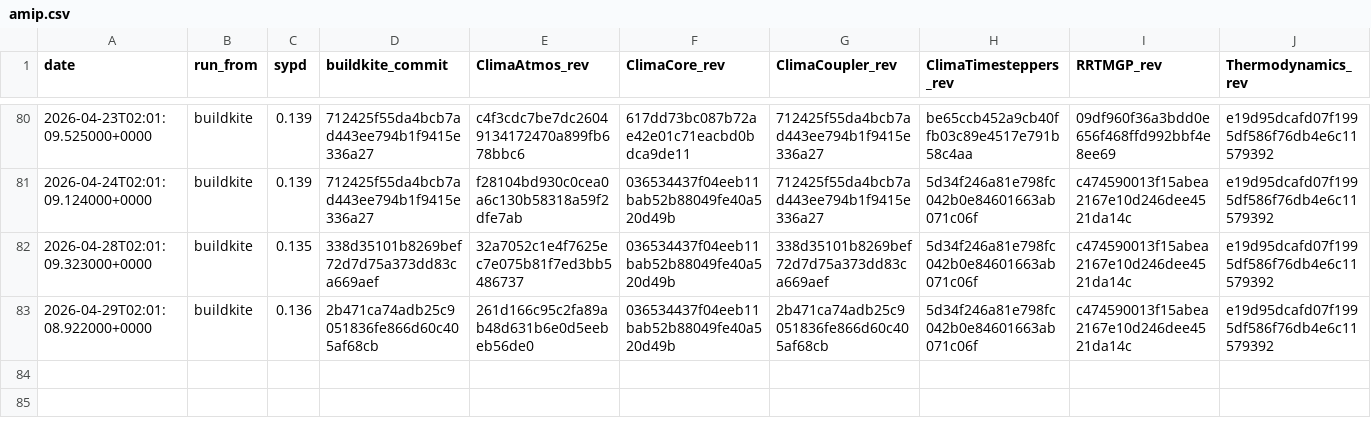
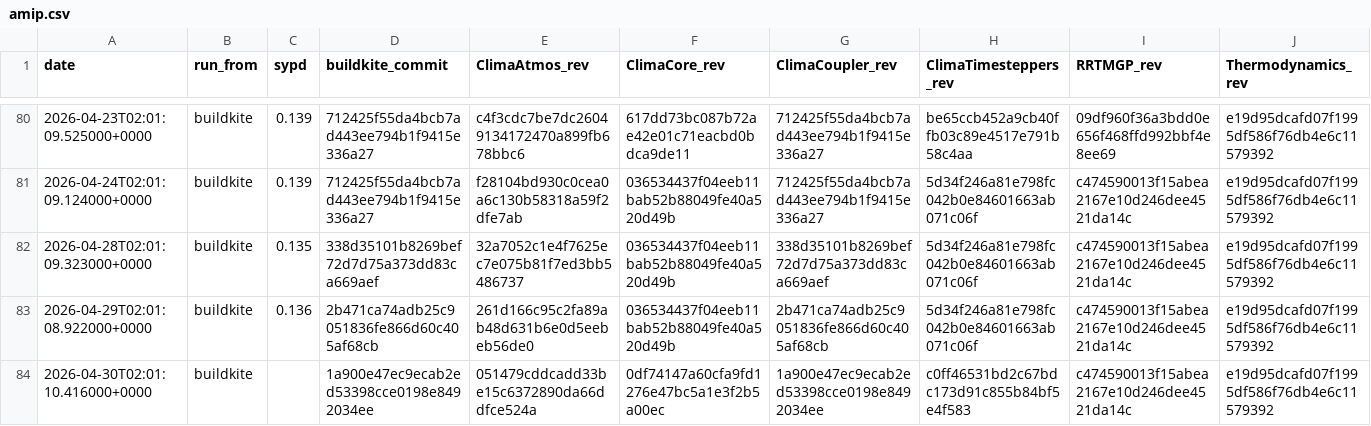
Before and after one commit to petebachant/clima-perf, a CSV file: results/amip.csv, drawn as a sheet; only a part is shown, gaps mark what is left out; rows hold the shown columns only; the diff names each change by its address in the sheet, - before the commit and + after, or states it on an @@ line.

```diff
--- a/results/amip.csv
+++ b/results/amip.csv
+row 84: 2026-04-30T02:01:10.416000+0000 | buildkite |  | 1a900e47ec9ecab2ed53398cce0198e8492034ee | 051479cddcadd33be15c6372890da66ddfce524a | 0df74147a60cfa9fd1276e47bc5a1e3f2b5a00ec | 1a900e47ec9ecab2ed53398cce0198e8492034ee | c0ff46531bd2c67bdc173d91c855b84bf5e4f583 | c474590013f15abea2167e10d246dee4521da14c | e19d95dcafd07f1995df586f76db4e6c11579392
```
Also changed, not shown: 8 other files.
